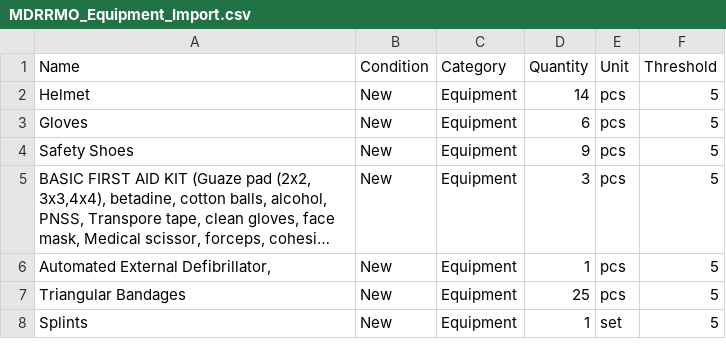
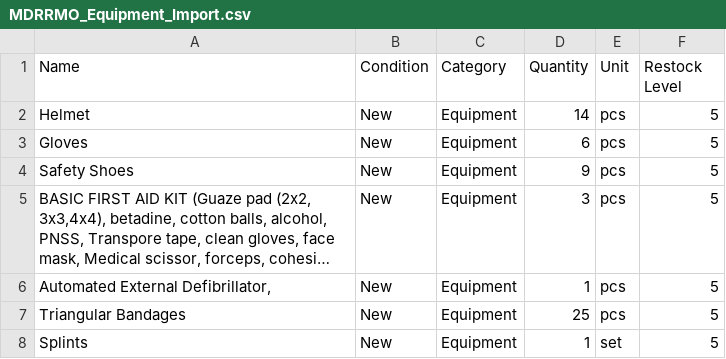
Before and after one commit to alexshagray/mdrrmo-opol, a CSV file: MDRRMO_Equipment_Import.csv, drawn as a sheet; only a part is shown; long unchanged cells end in ….

```diff
--- a/MDRRMO_Equipment_Import.csv
+++ b/MDRRMO_Equipment_Import.csv
@@ -1,2 +1,2 @@
-Name,Condition,Category,Quantity,Unit,Threshold
+Name,Condition,Category,Quantity,Unit,Restock Level
 "Helmet",New,Equipment,14,pcs,5
```
Also changed, not shown: 47 other files.
